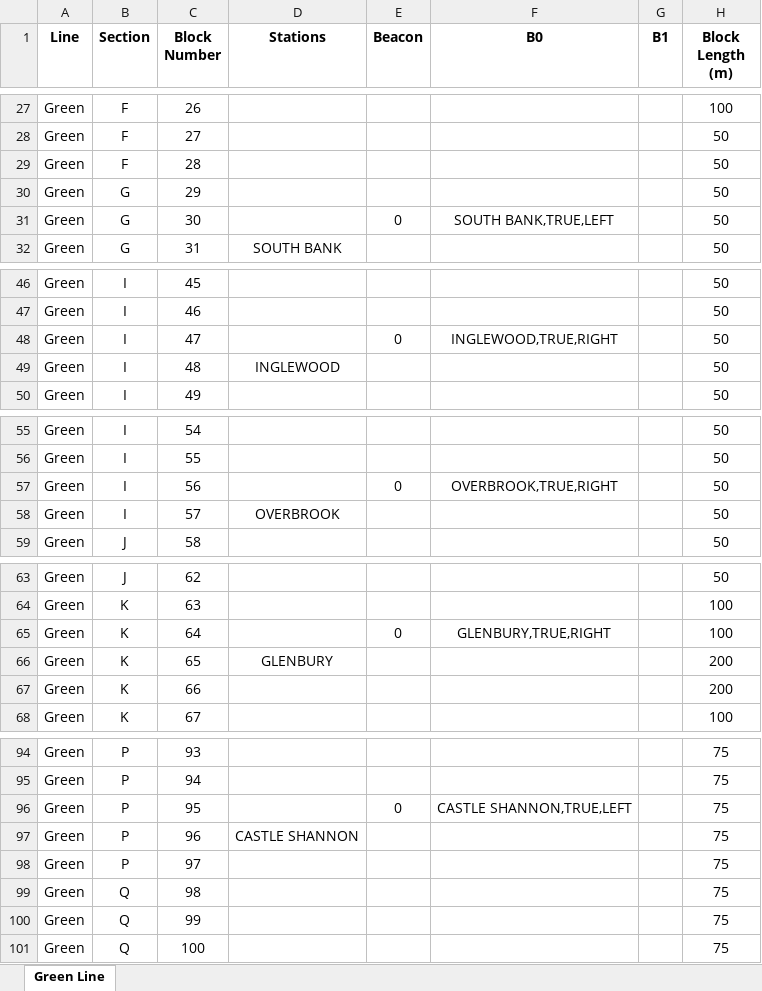
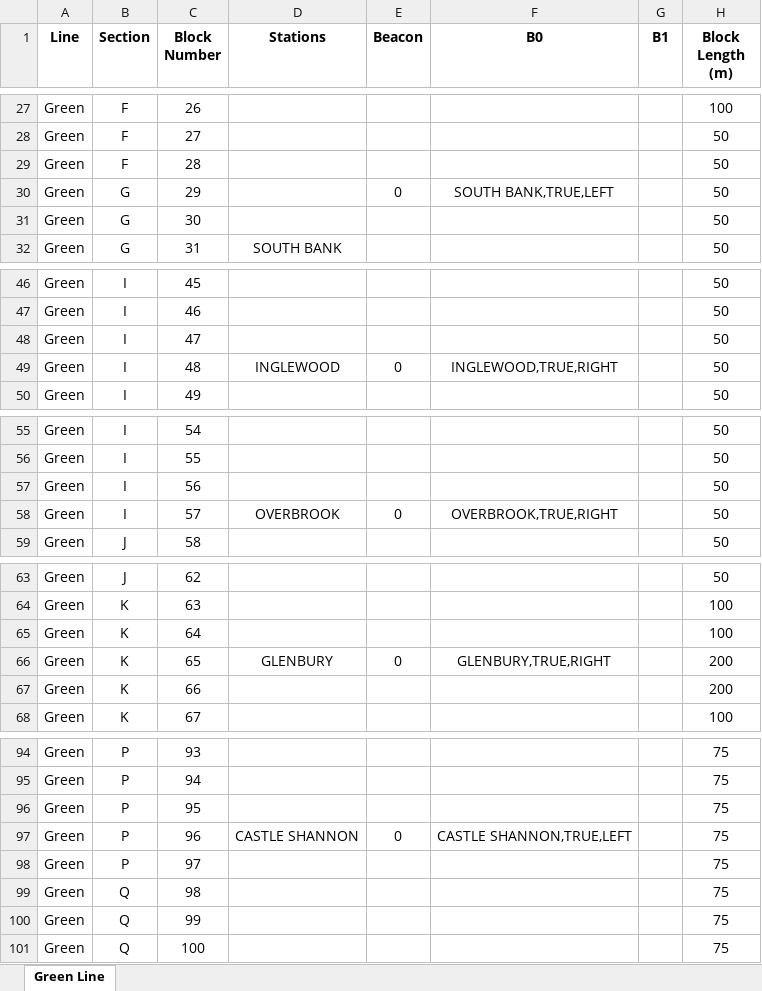
Before and after one commit to aet37/ECE1140-Project, an Excel workbook: resources/Green Line.xlsx, sheet Green Line, drawn as a sheet; only a part is shown, gaps mark what is left out; values as stored, in another font and other column widths than the file's, no borders; the diff covers the shown part only; the diff names each change by its address in the sheet, - before the commit and + after, or states it on an @@ line.

Commit message:
updated green line

```diff
--- a/resources/Green Line.xlsx (sheet Green Line)
+++ b/resources/Green Line.xlsx (sheet Green Line)
-E30 (Beacon): (empty)
+E30 (Beacon): 0
-F30 (B0): (empty)
+F30 (B0): SOUTH BANK,TRUE,LEFT
-E31 (Beacon): 0
+E31 (Beacon): (empty)
-F31 (B0): SOUTH BANK,TRUE,LEFT
+F31 (B0): (empty)
-E48 (Beacon): 0
+E48 (Beacon): (empty)
-F48 (B0): INGLEWOOD,TRUE,RIGHT
+F48 (B0): (empty)
-E49 (Beacon): (empty)
+E49 (Beacon): 0
-F49 (B0): (empty)
+F49 (B0): INGLEWOOD,TRUE,RIGHT
-E57 (Beacon): 0
+E57 (Beacon): (empty)
-F57 (B0): OVERBROOK,TRUE,RIGHT
+F57 (B0): (empty)
-E58 (Beacon): (empty)
+E58 (Beacon): 0
-F58 (B0): (empty)
+F58 (B0): OVERBROOK,TRUE,RIGHT
-E65 (Beacon): 0
+E65 (Beacon): (empty)
-F65 (B0): GLENBURY,TRUE,RIGHT
+F65 (B0): (empty)
-E66 (Beacon): (empty)
+E66 (Beacon): 0
-F66 (B0): (empty)
+F66 (B0): GLENBURY,TRUE,RIGHT
-E96 (Beacon): 0
+E96 (Beacon): (empty)
-F96 (B0): CASTLE SHANNON,TRUE,LEFT
+F96 (B0): (empty)
-E97 (Beacon): (empty)
+E97 (Beacon): 0
-F97 (B0): (empty)
+F97 (B0): CASTLE SHANNON,TRUE,LEFT
```
Also changed, not shown: 48 edited cells elsewhere in this sheet, 1 other file.
